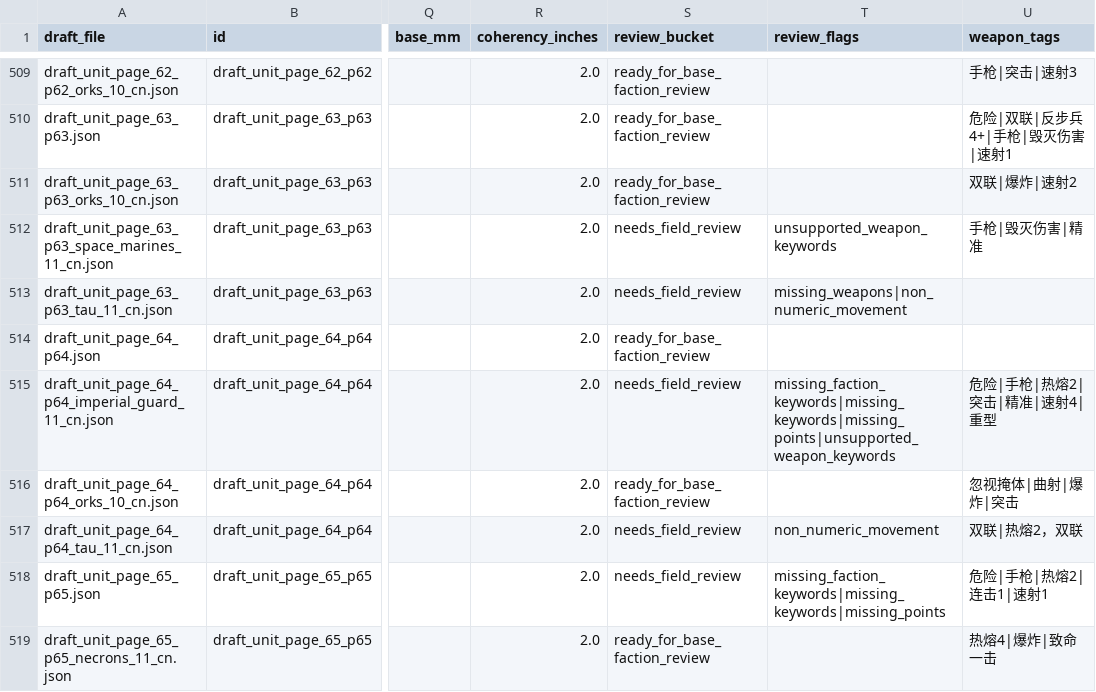
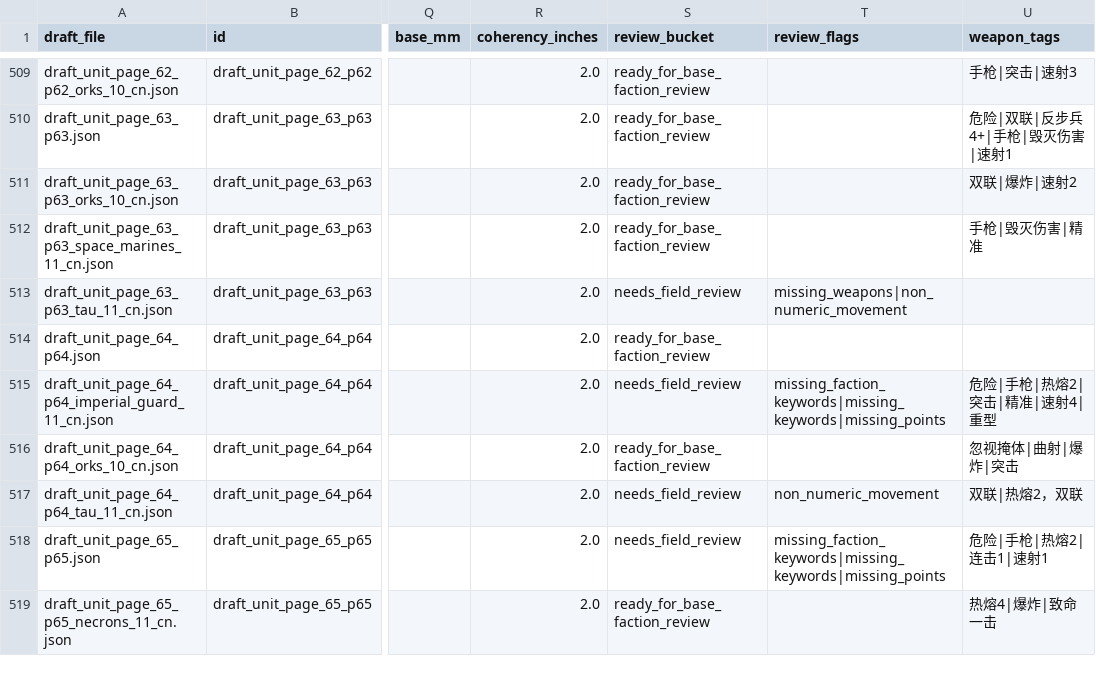
Before and after one commit to UniP0Pcorn/open-battle, a CSV file: work/profile_review.csv, drawn as a sheet; only a part is shown, gaps mark what is left out; the diff covers the shown part only; the diff names each change by its address in the sheet, - before the commit and + after, or states it on an @@ line.

Commit message:
refresh review sheet for precision support

```diff
--- a/work/profile_review.csv
+++ b/work/profile_review.csv
-S512 (review_bucket): needs_field_review
+S512 (review_bucket): ready_for_base_faction_review
-T512 (review_flags): unsupported_weapon_keywords
+T512 (review_flags): (empty)
-T515 (review_flags): missing_faction_keywords|missing_keywords|missing_points|unsupported_weapon_keywords
+T515 (review_flags): missing_faction_keywords|missing_keywords|missing_points
```
Also changed, not shown: 81 edited cells elsewhere in this file, 1 other file.
